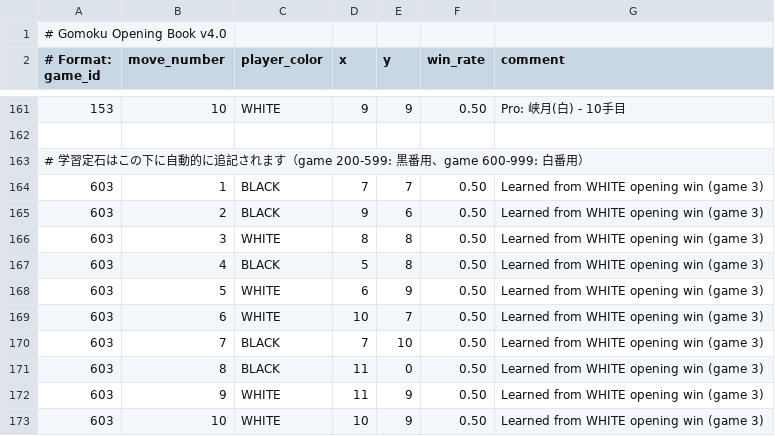
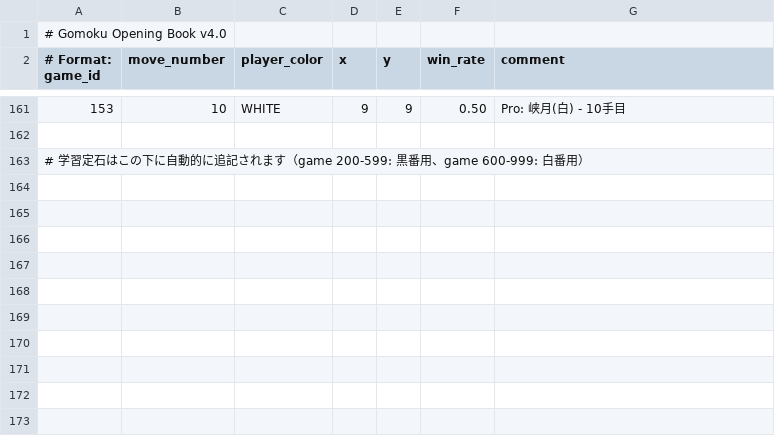
Before and after one commit to dice-2004/G-2025_group1, a CSV file: opening_book.csv, drawn as a sheet; only a part is shown, gaps mark what is left out.

Commit message:
.gitattributesファイルを追加し、データファイルのバイナリ扱いを設定。既存の.gitignoreから.datファイルの除外を削除。opening_book.csvから学習定石のエントリを削除。

```diff
--- a/opening_book.csv
+++ b/opening_book.csv
@@ -163,11 +163 @@
 # 学習定石はこの下に自動的に追記されます（game 200-599: 黒番用、game 600-999: 白番用）
-603,1,BLACK,7,7,0.50,Learned from WHITE opening win (game 3)
-603,2,BLACK,9,6,0.50,Learned from WHITE opening win (game 3)
-603,3,WHITE,8,8,0.50,Learned from WHITE opening win (game 3)
-603,4,BLACK,5,8,0.50,Learned from WHITE opening win (game 3)
-603,5,WHITE,6,9,0.50,Learned from WHITE opening win (game 3)
-603,6,WHITE,10,7,0.50,Learned from WHITE opening win (game 3)
-603,7,BLACK,7,10,0.50,Learned from WHITE opening win (game 3)
-603,8,BLACK,11,0,0.50,Learned from WHITE opening win (game 3)
-603,9,WHITE,11,9,0.50,Learned from WHITE opening win (game 3)
-603,10,WHITE,10,9,0.50,Learned from WHITE opening win (game 3)
```
Also changed, not shown: 2 other files.
